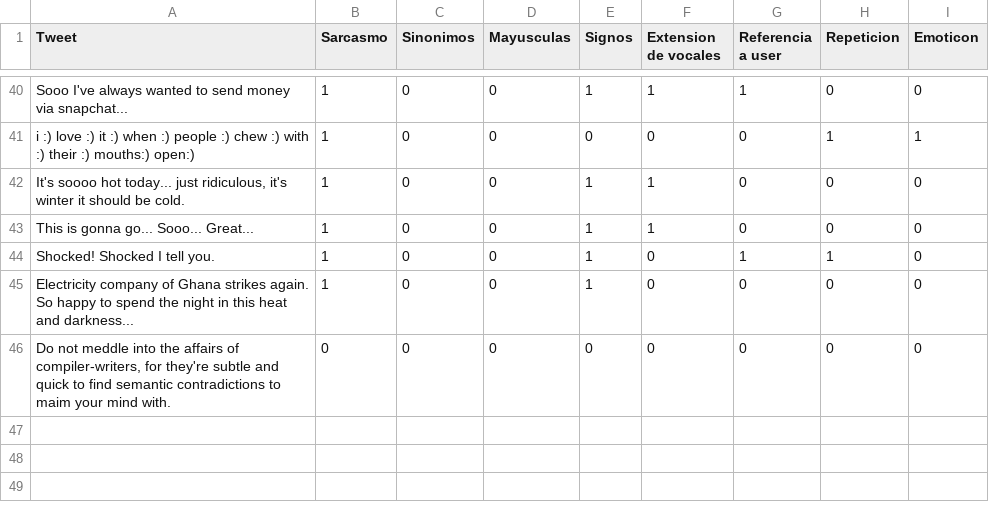
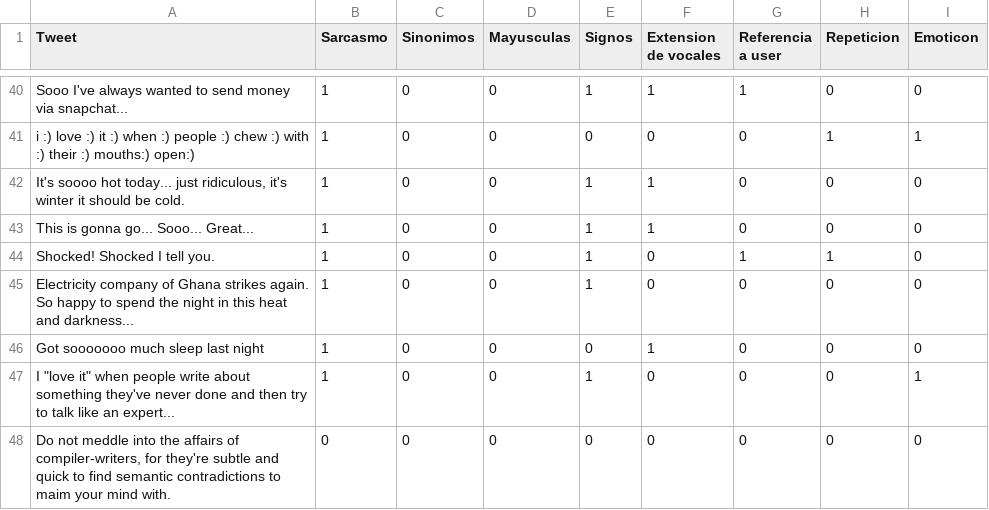
Before and after one commit to Sealos/Sarcasm, a CSV file: Proyecto Final/data.csv, drawn as a sheet; only a part is shown, gaps mark what is left out.

Commit message:
Dos casos

```diff
--- a/Proyecto Final/data.csv
+++ b/Proyecto Final/data.csv
@@ -45,2 +45,4 @@ Shocked! Shocked I tell you.,1,0,0,1,0,1,1,0
 Electricity company of Ghana strikes again. So happy to spend the night in this heat and darkness...,1,0,0,1,0,0,0,0
+Got sooooooo much sleep last night,1,0,0,0,1,0,0,0
+I "love it" when people write about something they've never done and then try to talk like an expert...,1,0,0,1,0,0,0,1
 "Do not meddle into the affairs of compiler-writers, for they're subtle and quick to find semantic contradictions to maim your mind with.",0,0,0,0,0,0,0,0
```
